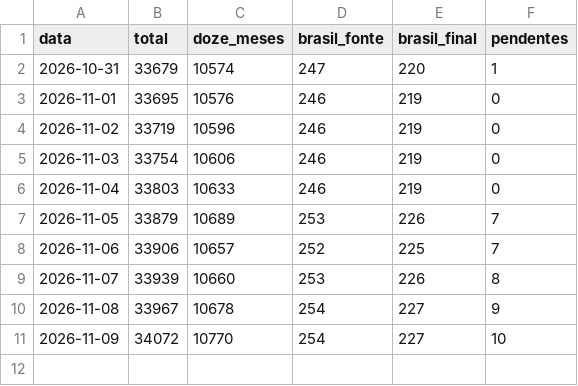
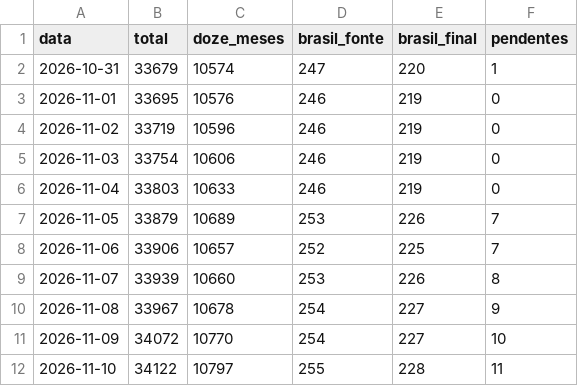
Before and after one commit to marianabsctba/Panthera_Census, a CSV file: historico/resumo.csv, drawn as a sheet.

Commit message:
chore(dados): atualiza o resumo do dia

```diff
--- a/historico/resumo.csv
+++ b/historico/resumo.csv
@@ -11 +11,2 @@ data,total,doze_meses,brasil_fonte,brasil_final,pendentes
 2026-11-09,34072,10770,254,227,10
+2026-11-10,34122,10797,255,228,11
```
